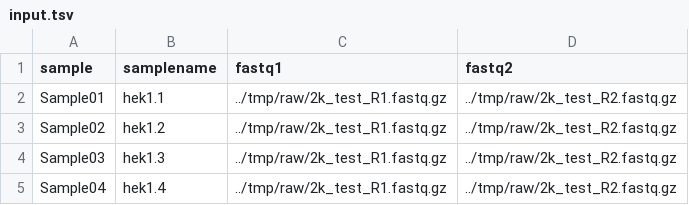
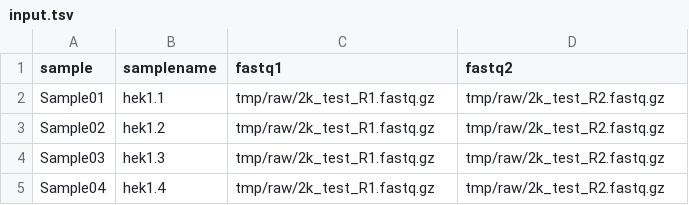
Before and after one commit to systematicmedicine/SomaticCODEC, a TSV file: config/input.tsv, drawn as a sheet.

```diff
--- a/config/input.tsv
+++ b/config/input.tsv
@@ -1,5 +1,5 @@
 sample	samplename	fastq1	fastq2
-Sample01	hek1.1	../tmp/raw/2k_test_R1.fastq.gz	../tmp/raw/2k_test_R2.fastq.gz
-Sample02	hek1.2	../tmp/raw/2k_test_R1.fastq.gz	../tmp/raw/2k_test_R2.fastq.gz
-Sample03	hek1.3	../tmp/raw/2k_test_R1.fastq.gz	../tmp/raw/2k_test_R2.fastq.gz
-Sample04	hek1.4	../tmp/raw/2k_test_R1.fastq.gz	../tmp/raw/2k_test_R2.fastq.gz
+Sample01	hek1.1	tmp/raw/2k_test_R1.fastq.gz	tmp/raw/2k_test_R2.fastq.gz
+Sample02	hek1.2	tmp/raw/2k_test_R1.fastq.gz	tmp/raw/2k_test_R2.fastq.gz
+Sample03	hek1.3	tmp/raw/2k_test_R1.fastq.gz	tmp/raw/2k_test_R2.fastq.gz
+Sample04	hek1.4	tmp/raw/2k_test_R1.fastq.gz	tmp/raw/2k_test_R2.fastq.gz
```
Also changed, not shown: 2 other files.
